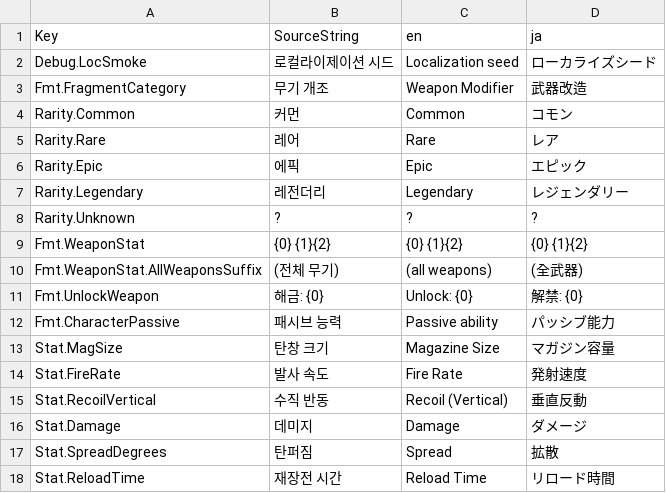
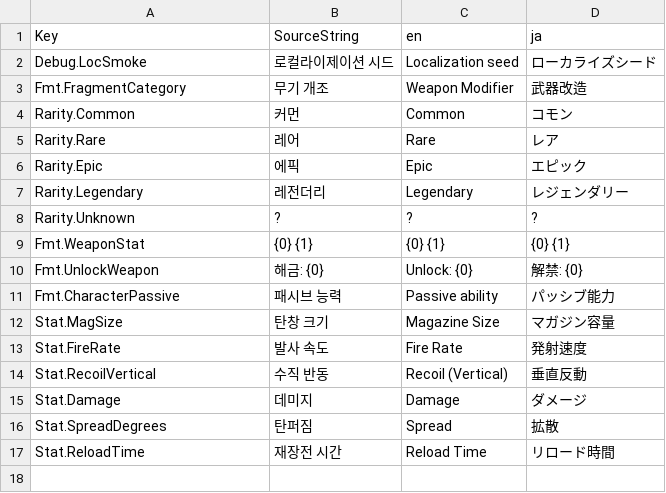
Before and after one commit to Hato-1998/FPSRoguelite, a CSV file: Content/StringTables/ST_CardEffect.csv, drawn as a sheet.

```diff
--- a/Content/StringTables/ST_CardEffect.csv
+++ b/Content/StringTables/ST_CardEffect.csv
@@ -8,4 +8,3 @@ Rarity.Legendary,레전더리,Legendary,レジェンダリー
 Rarity.Unknown,?,?,?
-Fmt.WeaponStat,{0} {1}{2},{0} {1}{2},{0} {1}{2}
-Fmt.WeaponStat.AllWeaponsSuffix," (전체 무기)"," (all weapons)"," (全武器)"
+Fmt.WeaponStat,{0} {1},{0} {1},{0} {1}
 Fmt.UnlockWeapon,해금: {0},Unlock: {0},解禁: {0}
```
Also changed, not shown: Content/StringTables/ST_UI.csv, 3 other files.
